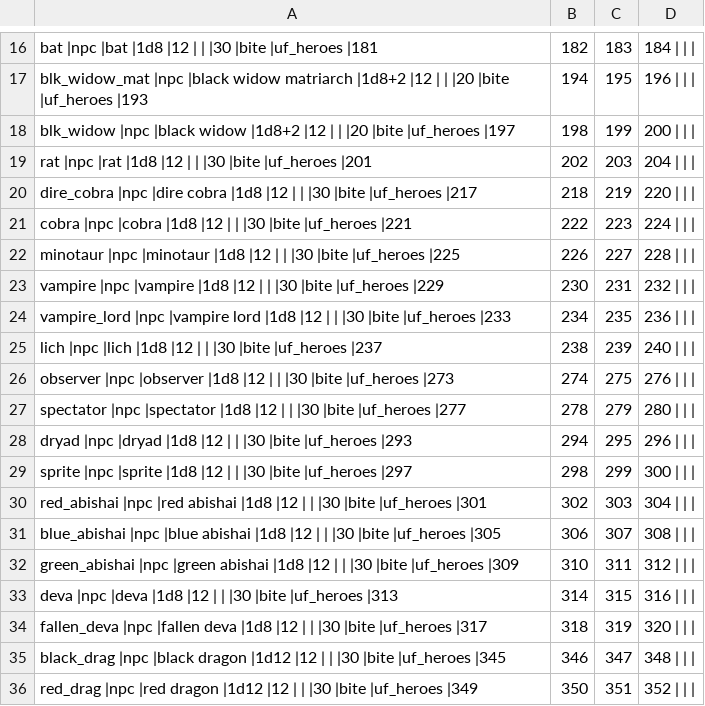
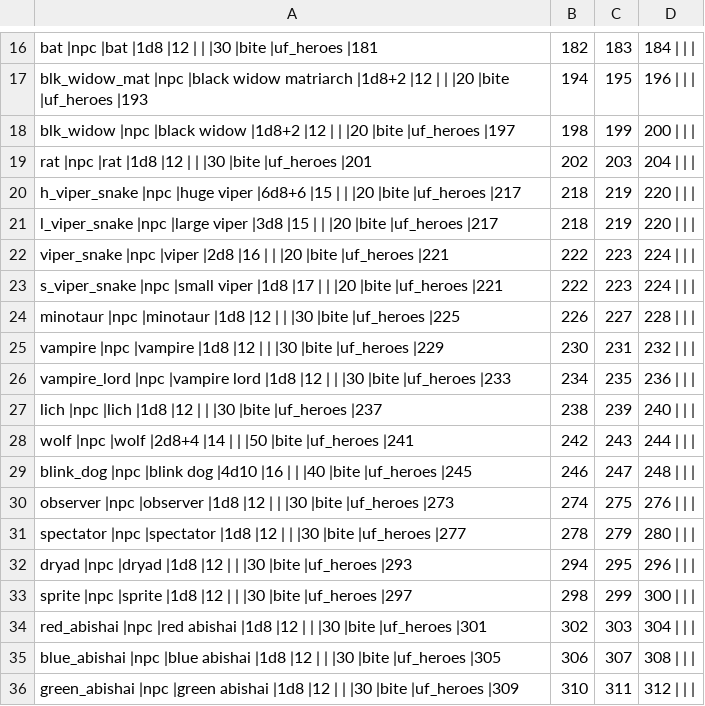
Before and after one commit to wolf81/despair, a CSV file: dat/npc_defs.csv, drawn as a sheet; only a part is shown, gaps mark what is left out; the shorter side is filled out with more unchanged rows.

Commit message:
Update data files

```diff
--- a/dat/npc_defs.csv
+++ b/dat/npc_defs.csv
@@ -19,4 +19,6 @@ blk_widow     |npc   |black widow             |1d8+2  |12  |       |       |20
 rat           |npc   |rat                     |1d8    |12  |       |       |30     |bite     |uf_heroes |201,202,203,204 |        |         |
-dire_cobra    |npc   |dire cobra              |1d8    |12  |       |       |30     |bite     |uf_heroes |217,218,219,220 |        |         |
-cobra         |npc   |cobra                   |1d8    |12  |       |       |30     |bite     |uf_heroes |221,222,223,224 |        |         |
+h_viper_snake |npc   |huge viper              |6d8+6  |15  |       |       |20     |bite     |uf_heroes |217,218,219,220 |        |         |
+l_viper_snake |npc   |large viper             |3d8    |15  |       |       |20     |bite     |uf_heroes |217,218,219,220 |        |         |
+viper_snake   |npc   |viper                   |2d8    |16  |       |       |20     |bite     |uf_heroes |221,222,223,224 |        |         |
+s_viper_snake |npc   |small viper             |1d8    |17  |       |       |20     |bite     |uf_heroes |221,222,223,224 |        |         |
 minotaur      |npc   |minotaur                |1d8    |12  |       |       |30     |bite     |uf_heroes |225,226,227,228 |        |         |
@@ -25,2 +27,4 @@ vampire_lord  |npc   |vampire lord            |1d8    |12  |       |       |30
 lich          |npc   |lich                    |1d8    |12  |       |       |30     |bite     |uf_heroes |237,238,239,240 |        |         |
+wolf          |npc   |wolf                    |2d8+4  |14  |       |       |50     |bite     |uf_heroes |241,242,243,244 |        |         |
+blink_dog     |npc   |blink dog               |4d10   |16  |       |       |40     |bite     |uf_heroes |245,246,247,248 |        |         |
 observer      |npc   |observer                |1d8    |12  |       |       |30     |bite     |uf_heroes |273,274,275,276 |        |         |
```
